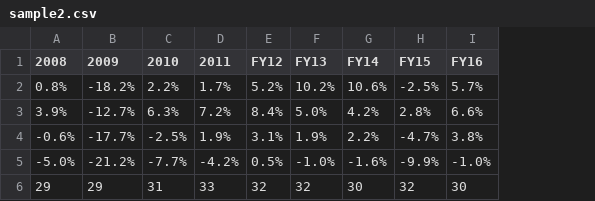
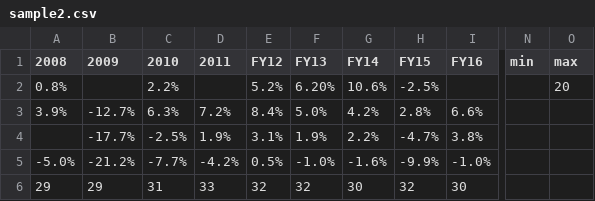
Before and after one commit to Obermatt/iopt, a CSV file: file/sample2.csv, drawn as a sheet; only a part is shown, gaps mark what is left out; the diff names each change by its address in the sheet, - before the commit and + after, or states it on an @@ line.

```diff
--- a/file/sample2.csv
+++ b/file/sample2.csv
+column N (min), empty
+column O (max), row 2: 20
-B2 (2009): -18.2%
+B2 (2009): (empty)
-D2 (2011): 1.7%
+D2 (2011): (empty)
-F2 (FY13): 10.2%
+F2 (FY13): 6.20%
-I2 (FY16): 5.7%
+I2 (FY16): (empty)
-A4 (2008): -0.6%
+A4 (2008): (empty)
```
Also changed, not shown: 12 other files.
